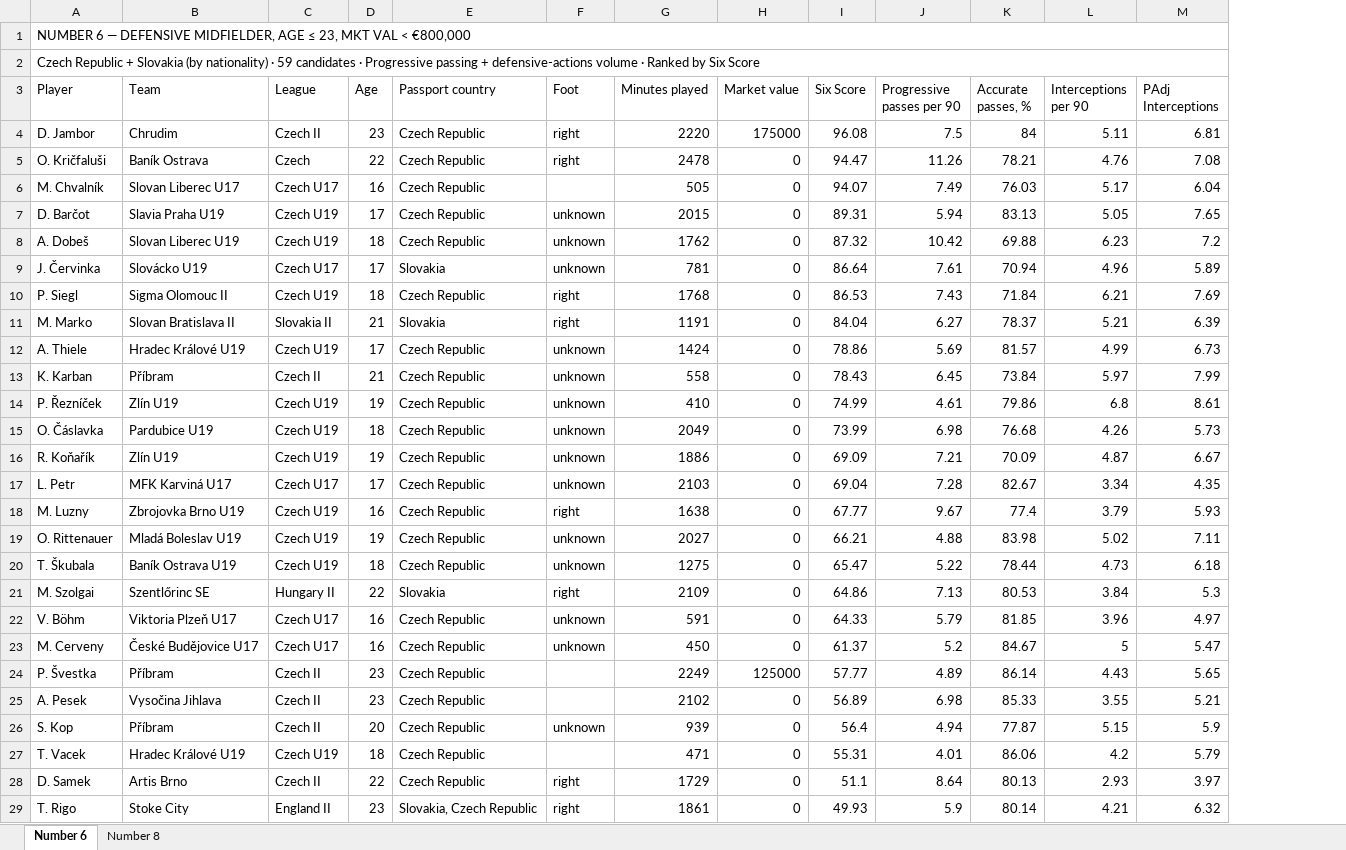
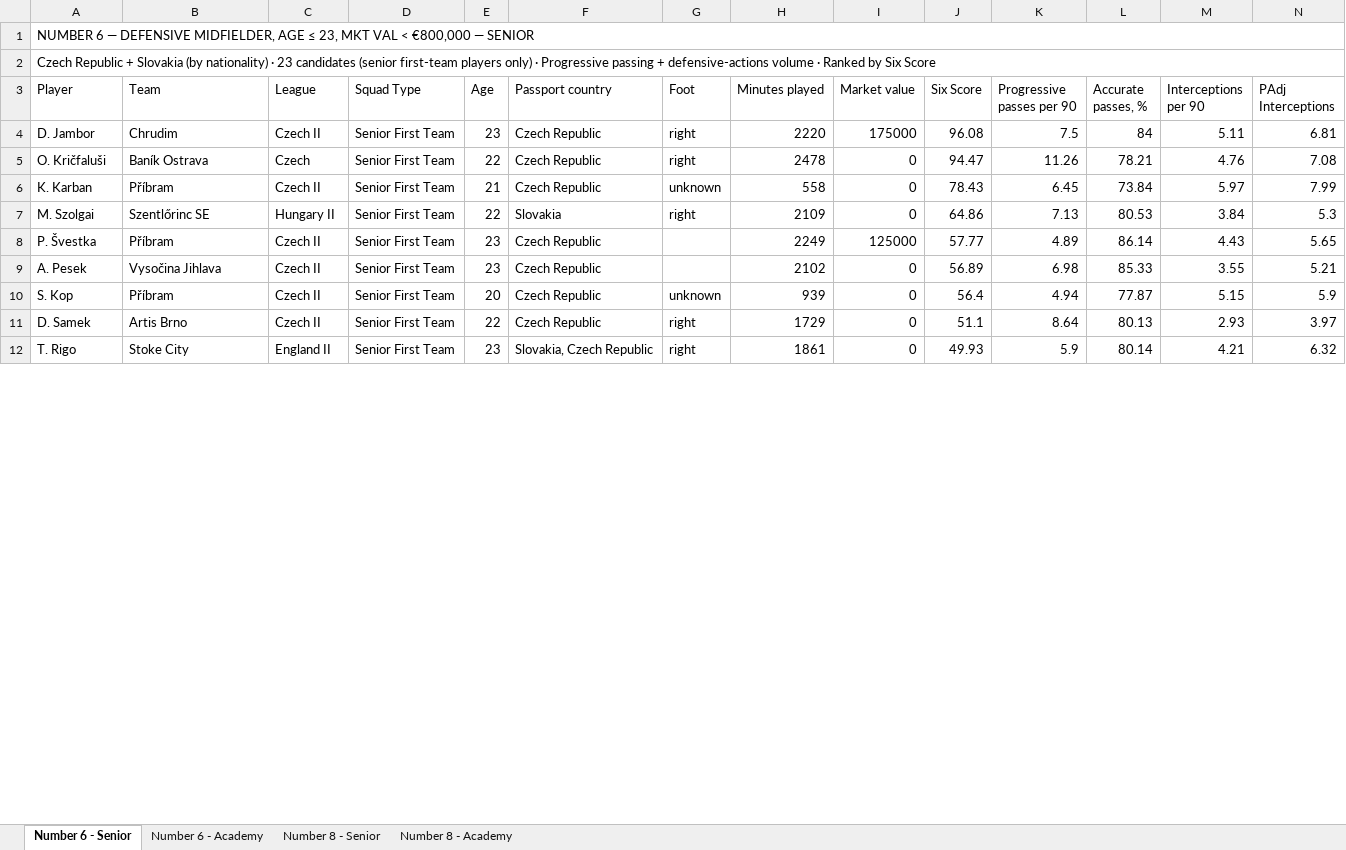
Before and after one commit to marclamberts/hradeck-scouting, an Excel workbook: data/CZ_SK_U23_Six_Eight.xlsx, sheet Number 6 - Senior, drawn as a sheet; only a part is shown; values as stored, in another font and other column widths than the file's, no cell formats; removed rows and columns are numbered as before the commit, all else as after; rows hold the shown columns only; the diff covers the shown part only; the diff names each change by its address in the sheet, - before the commit and + after, or states it on an @@ line.

```diff
--- a/data/CZ_SK_U23_Six_Eight.xlsx (sheet Number 6 - Senior)
+++ b/data/CZ_SK_U23_Six_Eight.xlsx (sheet Number 6 - Senior)
-sheet tab: Number 6
+sheet tab: Number 6 - Senior
-sheet tab: Number 8
+sheet tab: Number 6 - Academy
+sheet tab: Number 8 - Senior
+sheet tab: Number 8 - Academy
+column D (Squad Type), rows 4-12: all Senior First Team
-A1 (Player): …< €800,000
+A1 (Player): …< €800,000 — SENIOR
-A2 (Player): …nationality) · 59 candidates · Progressive…
+A2 (Player): …nationality) · 23 candidates (senior first-team players only) · Progressive…
-row 6: M. Chvalník | Slovan Liberec U17 | Czech U17 | 16 | Czech Republic |  | 505 | 0 | 94.07 | 7.49 | 76.03 | 5.17 | 6.04
-row 7: D. Barčot | Slavia Praha U19 | Czech U19 | 17 | Czech Republic | unknown | 2015 | 0 | 89.31 | 5.94 | 83.13 | 5.05 | 7.65
-row 8: A. Dobeš | Slovan Liberec U19 | Czech U19 | 18 | Czech Republic | unknown | 1762 | 0 | 87.32 | 10.42 | 69.88 | 6.23 | 7.2
-row 9: J. Červinka | Slovácko U19 | Czech U17 | 17 | Slovakia | unknown | 781 | 0 | 86.64 | 7.61 | 70.94 | 4.96 | 5.89
-row 10: P. Siegl | Sigma Olomouc II | Czech U19 | 18 | Czech Republic | right | 1768 | 0 | 86.53 | 7.43 | 71.84 | 6.21 | 7.69
-row 11: M. Marko | Slovan Bratislava II | Slovakia II | 21 | Slovakia | right | 1191 | 0 | 84.04 | 6.27 | 78.37 | 5.21 | 6.39
-row 12: A. Thiele | Hradec Králové U19 | Czech U19 | 17 | Czech Republic | unknown | 1424 | 0 | 78.86 | 5.69 | 81.57 | 4.99 | 6.73
-row 14: P. Řezníček | Zlín U19 | Czech U19 | 19 | Czech Republic | unknown | 410 | 0 | 74.99 | 4.61 | 79.86 | 6.8 | 8.61
-row 15: O. Čáslavka | Pardubice U19 | Czech U19 | 18 | Czech Republic | unknown | 2049 | 0 | 73.99 | 6.98 | 76.68 | 4.26 | 5.73
-row 16: R. Koňařík | Zlín U19 | Czech U19 | 19 | Czech Republic | unknown | 1886 | 0 | 69.09 | 7.21 | 70.09 | 4.87 | 6.67
-row 17: L. Petr | MFK Karviná U17 | Czech U17 | 17 | Czech Republic | unknown | 2103 | 0 | 69.04 | 7.28 | 82.67 | 3.34 | 4.35
-row 18: M. Luzny | Zbrojovka Brno U19 | Czech U19 | 16 | Czech Republic | right | 1638 | 0 | 67.77 | 9.67 | 77.4 | 3.79 | 5.93
-row 19: O. Rittenauer | Mladá Boleslav U19 | Czech U19 | 19 | Czech Republic | unknown | 2027 | 0 | 66.21 | 4.88 | 83.98 | 5.02 | 7.11
-row 20: T. Škubala | Baník Ostrava U19 | Czech U19 | 18 | Czech Republic | unknown | 1275 | 0 | 65.47 | 5.22 | 78.44 | 4.73 | 6.18
-row 22: V. Böhm | Viktoria Plzeň U17 | Czech U17 | 16 | Czech Republic | unknown | 591 | 0 | 64.33 | 5.79 | 81.85 | 3.96 | 4.97
-row 23: M. Cerveny | České Budějovice U17 | Czech U17 | 16 | Czech Republic | unknown | 450 | 0 | 61.37 | 5.2 | 84.67 | 5 | 5.47
-row 27: T. Vacek | Hradec Králové U19 | Czech U19 | 18 | Czech Republic |  | 471 | 0 | 55.31 | 4.01 | 86.06 | 4.2 | 5.79
```
Also changed, not shown: 19 removed rows elsewhere in this sheet, sheet Number 6 - Academy, cell formats, data/Baltics_Scandi_Poland_Slovenia_U23_Six_Eight.xlsx, 5 other files.
